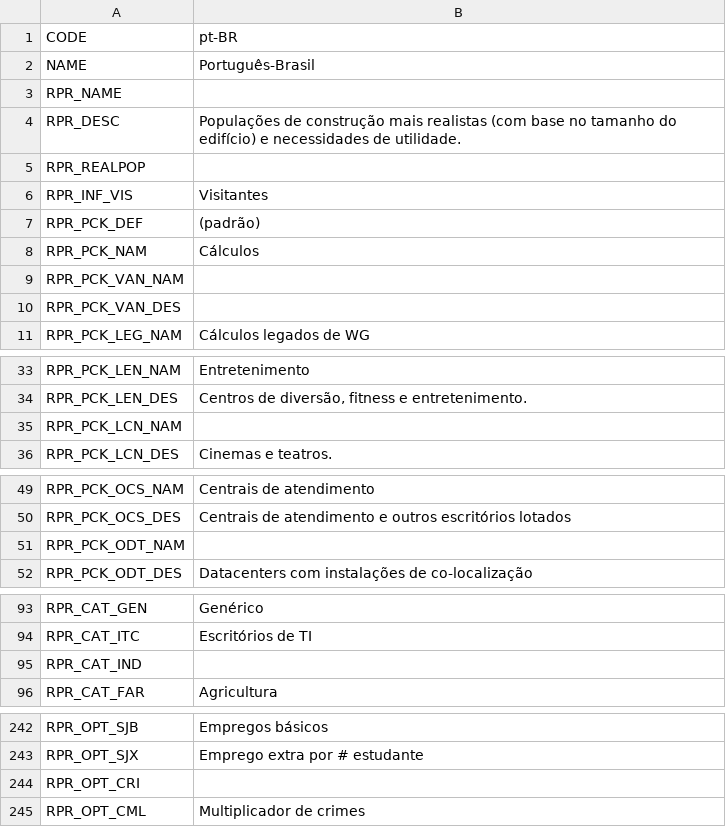
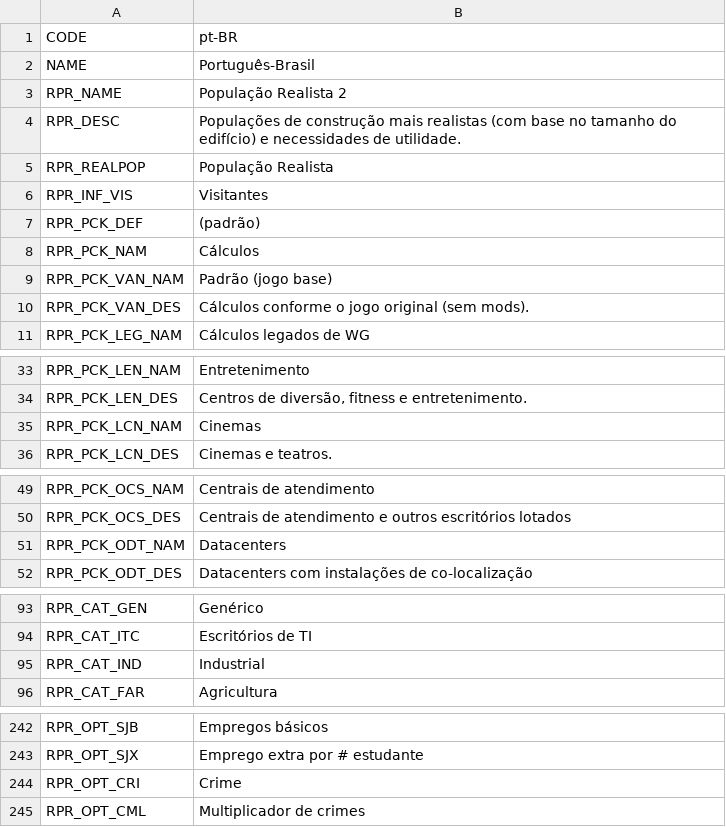
Before and after one commit to algernon-A/Realistic-Population-Revisited, a CSV file: Translations/pt-BR.csv, drawn as a sheet; only a part is shown, gaps mark what is left out.

```diff
--- a/Translations/pt-BR.csv
+++ b/Translations/pt-BR.csv
@@ -2,5 +2,5 @@
 "NAME","Português-Brasil"
-"RPR_NAME",""
+"RPR_NAME","População Realista 2"
 "RPR_DESC","Populações de construção mais realistas (com base no tamanho do edifício) e necessidades de utilidade."
-"RPR_REALPOP",""
+"RPR_REALPOP","População Realista"
 "RPR_INF_VIS","Visitantes"
@@ -8,4 +8,4 @@
 "RPR_PCK_NAM","Cálculos"
-"RPR_PCK_VAN_NAM",""
-"RPR_PCK_VAN_DES",""
+"RPR_PCK_VAN_NAM","Padrão (jogo base)"
+"RPR_PCK_VAN_DES","Cálculos conforme o jogo original (sem mods)."
 "RPR_PCK_LEG_NAM","Cálculos legados de WG"
@@ -34,3 +34,3 @@
 "RPR_PCK_LEN_DES","Centros de diversão, fitness e entretenimento."
-"RPR_PCK_LCN_NAM",""
+"RPR_PCK_LCN_NAM","Cinemas"
 "RPR_PCK_LCN_DES","Cinemas e teatros."
@@ -50,3 +50,3 @@
 "RPR_PCK_OCS_DES","Centrais de atendimento e outros escritórios lotados"
-"RPR_PCK_ODT_NAM",""
+"RPR_PCK_ODT_NAM","Datacenters"
 "RPR_PCK_ODT_DES","Datacenters com instalações de co-localização"
@@ -94,3 +94,3 @@
 "RPR_CAT_ITC","Escritórios de TI"
-"RPR_CAT_IND",""
+"RPR_CAT_IND","Industrial"
 "RPR_CAT_FAR","Agricultura"
@@ -243,3 +243,3 @@
 "RPR_OPT_SJX","Emprego extra por # estudante"
-"RPR_OPT_CRI",""
+"RPR_OPT_CRI","Crime"
 "RPR_OPT_CML","Multiplicador de crimes"
```
Also changed, not shown: Translations/fr-FR.csv, Translations/zh-TW.csv, 13 other files.
